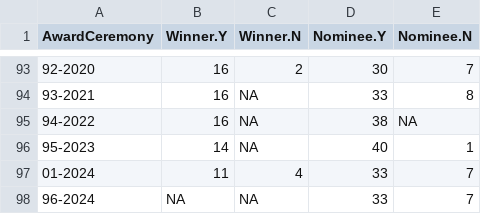
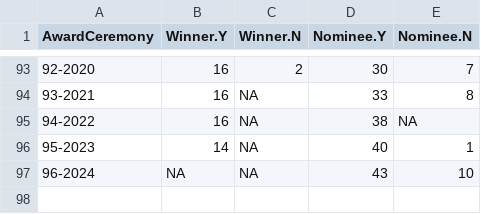
Before and after one commit to jacobmgreer/Nitrate-Actions, a CSV file: datasets/Oscars/Oscars-Chart-Data.csv, drawn as a sheet; only a part is shown, gaps mark what is left out.

```diff
--- a/datasets/Oscars/Oscars-Chart-Data.csv
+++ b/datasets/Oscars/Oscars-Chart-Data.csv
@@ -96,3 +96,2 @@
 "95-2023",14,NA,40,1
-"01-2024",11,4,33,7
-"96-2024",NA,NA,33,7
+"96-2024",NA,NA,43,10
```
Also changed, not shown: datasets/Oscars/Oscars-Summary-Awards.csv, datasets/Oscars/Oscars-Summary-Ceremonies.csv, 2 other files.
